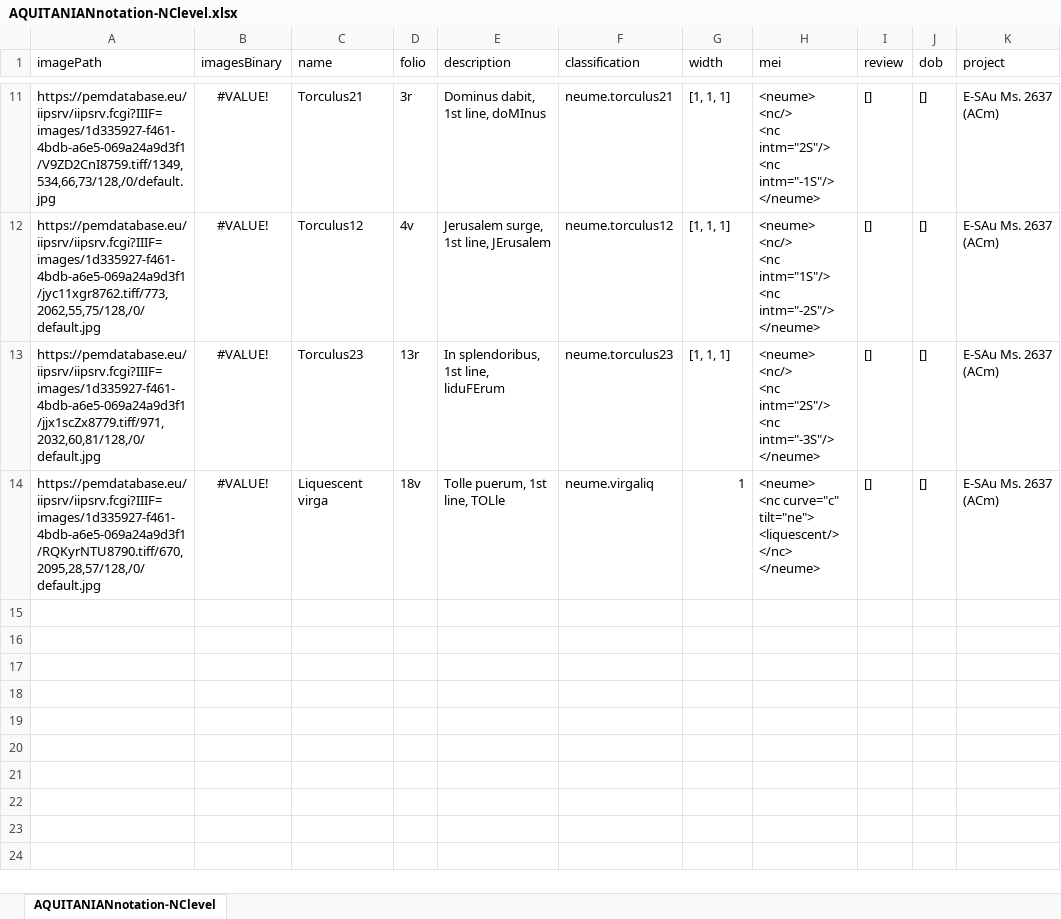
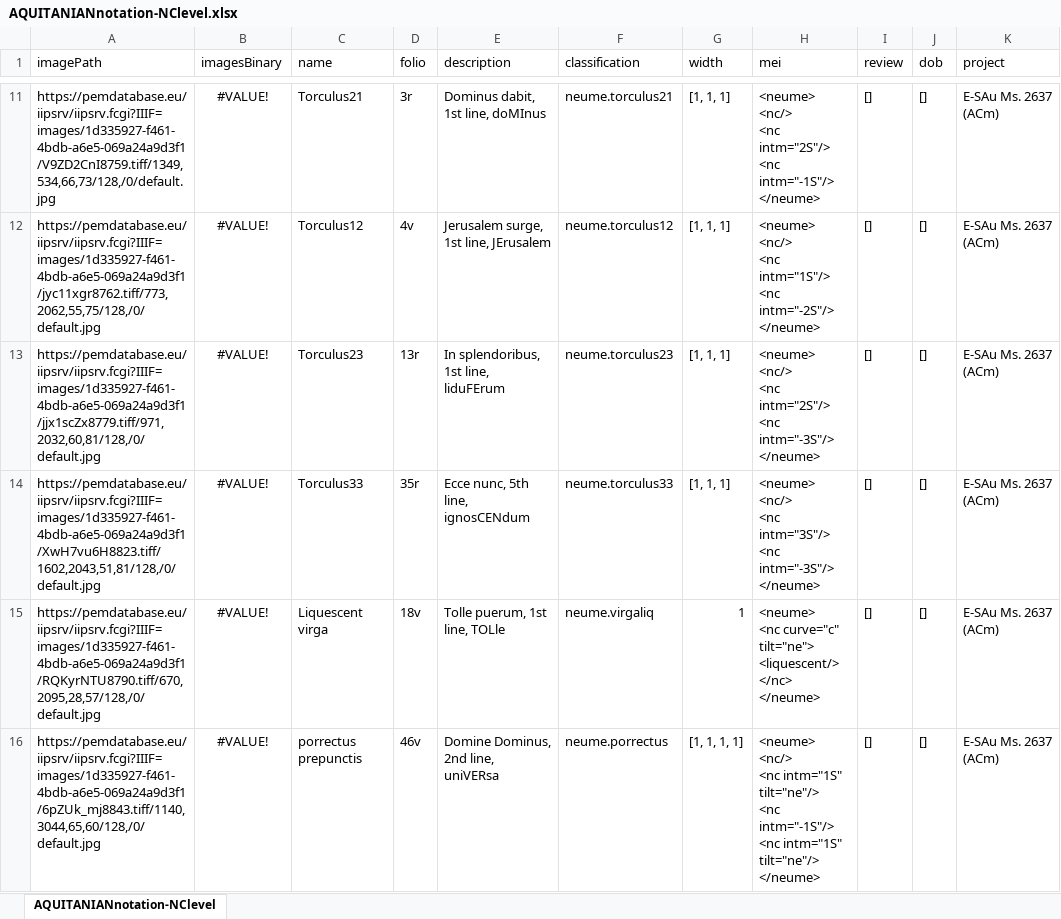
Before and after one commit to ECHOES-from-the-Past/OMR_Portuguese_Sources, an Excel workbook: resources/4_mei_encoding/Iberian_aquitanian_notation/AQUITANIANnotation-NClevel.xlsx, sheet AQUITANIANnotation-NClevel, drawn as a sheet; only a part is shown, gaps mark what is left out; values as stored, in another font and other column widths than the file's, no borders; ↵ is a line break in a cell; the diff names each change by its address in the sheet, - before the commit and + after, or states it on an @@ line.

Commit message:
Update CSV MEI mapping files with the new class names and classifiers generated by Miguel

```diff
--- a/resources/4_mei_encoding/Iberian_aquitanian_notation/AQUITANIANnotation-NClevel.xlsx (sheet AQUITANIANnotation-NClevel)
+++ b/resources/4_mei_encoding/Iberian_aquitanian_notation/AQUITANIANnotation-NClevel.xlsx (sheet AQUITANIANnotation-NClevel)
+row 14: https://pemdatabase.eu/iipsrv/iipsrv.fcgi?IIIF=images/1d335927-f461-4bdb-a6e5-069a24a9d3f1/XwH7vu6H8823.tiff/1602,2043,51,81/128,/0/default.jpg | #VALUE! | Torculus33 | 35r | Ecce nunc, 5th line, ignosCENdum | neume.torculus33 | [1, 1, 1] | <neume> ↵ <nc/> ↵ <nc intm="3S"/> ↵ <nc intm="-3S"/> ↵ </neume> | [] | [] | E-SAu Ms. 2637 (ACm)
+row 16: https://pemdatabase.eu/iipsrv/iipsrv.fcgi?IIIF=images/1d335927-f461-4bdb-a6e5-069a24a9d3f1/6pZUk_mj8843.tiff/1140,3044,65,60/128,/0/default.jpg | #VALUE! | porrectus prepunctis | 46v | Domine Dominus, 2nd line, uniVERsa | neume.porrectus | [1, 1, 1, 1] | <neume> ↵ <nc/> ↵ <nc intm="1S" tilt="ne"/> ↵ <nc intm="-1S"/> ↵ <nc intm="1S" tilt="ne"/> ↵ </neume> | [] | [] | E-SAu Ms. 2637 (ACm)
```
Also changed, not shown: charts or pictures, 8 other files.
